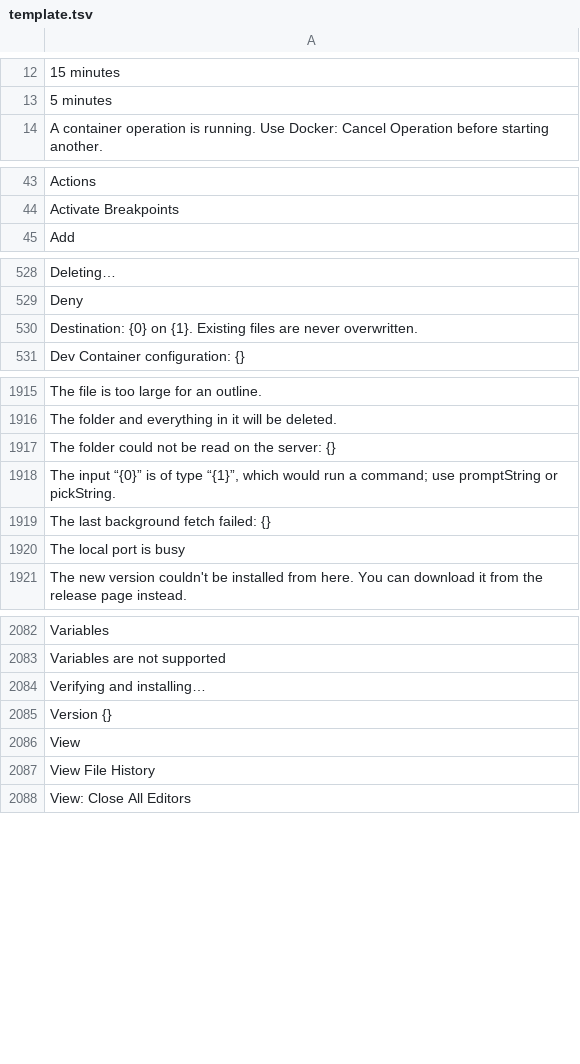
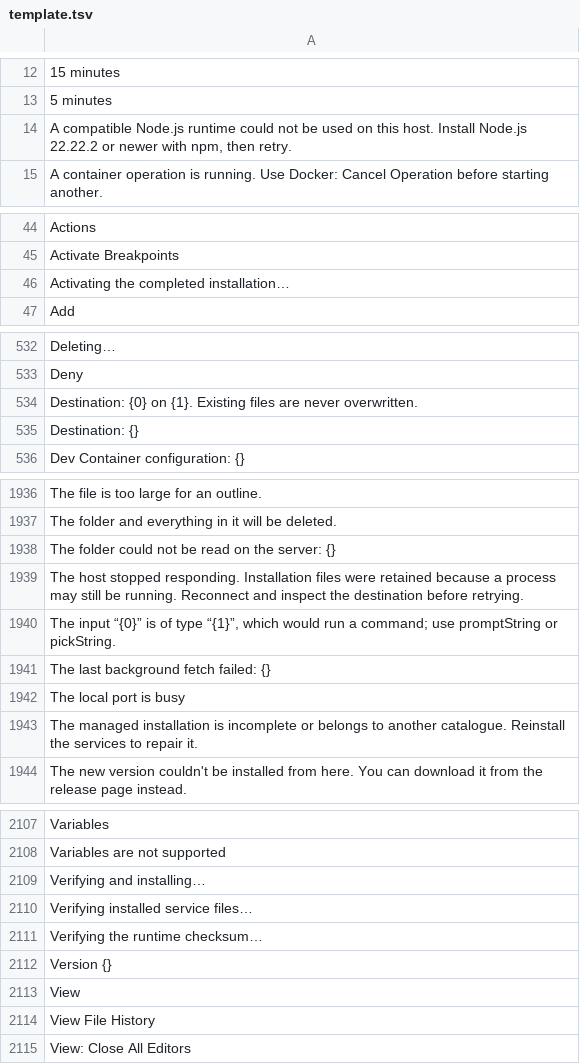
Before and after one commit to doancan/codeyard, a TSV file: crates/app/locales/template.tsv, drawn as a sheet; only a part is shown, gaps mark what is left out; the diff covers the shown part only.

```diff
--- a/crates/app/locales/template.tsv
+++ b/crates/app/locales/template.tsv
@@ -13,2 +13,3 @@
 5 minutes	
+A compatible Node.js runtime could not be used on this host. Install Node.js 22.22.2 or newer with npm, then retry.	
 A container operation is running. Use Docker: Cancel Operation before starting another.	
@@ -44,2 +45,3 @@ Actions
 Activate Breakpoints	
+Activating the completed installation…	
 Add	
@@ -530,2 +534,3 @@ Deny
 Destination: {0} on {1}. Existing files are never overwritten.	
+Destination: {}	
 Dev Container configuration: {}	
@@ -1917,2 +1938,3 @@ The folder and everything in it will be deleted.
 The folder could not be read on the server: {}	
+The host stopped responding. Installation files were retained because a process may still be running. Reconnect and inspect the destination before retrying.	
 The input “{0}” is of type “{1}”, which would run a command; use promptString or pickString.	
@@ -1920,2 +1942,3 @@ The last background fetch failed: {}
 The local port is busy	
+The managed installation is incomplete or belongs to another catalogue. Reinstall the services to repair it.	
 The new version couldn't be installed from here. You can download it from the release page instead.	
@@ -2084,2 +2109,4 @@ Variables are not supported
 Verifying and installing…	
+Verifying installed service files…	
+Verifying the runtime checksum…	
 Version {}	
```
Also changed, not shown: 20 added rows elsewhere in this file, crates/app/locales/tr.tsv, 25 other files.
